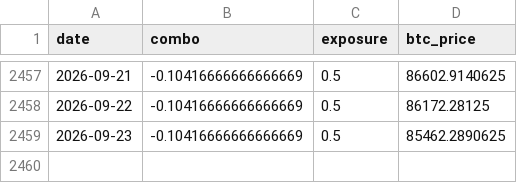
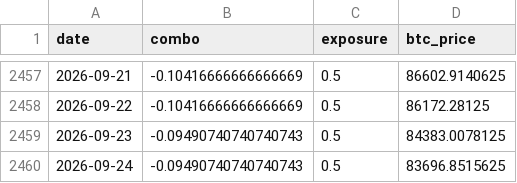
Before and after one commit to DarkoIOSG/d10-strategy, a CSV file: data/combo_history.csv, drawn as a sheet; only a part is shown, gaps mark what is left out.

```diff
--- a/data/combo_history.csv
+++ b/data/combo_history.csv
@@ -2458,2 +2458,3 @@ date,combo,exposure,btc_price
 2026-09-22,-0.10416666666666669,0.5,86172.28125
-2026-09-23,-0.10416666666666669,0.5,85462.2890625
+2026-09-23,-0.09490740740740743,0.5,84383.0078125
+2026-09-24,-0.09490740740740743,0.5,83696.8515625
```
Also changed, not shown: 2 other files.
